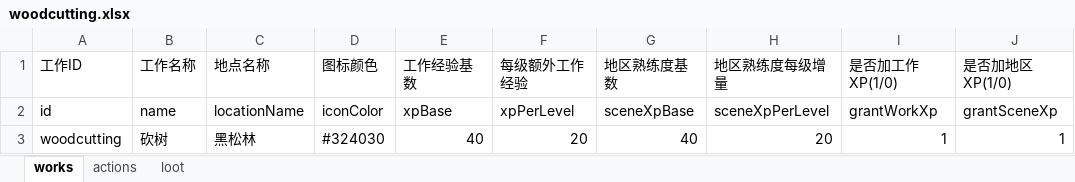
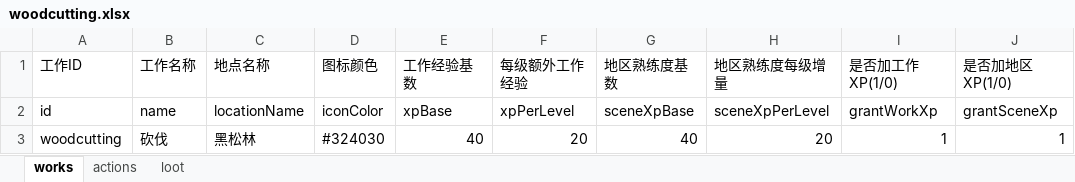
Before and after one commit to kurosawa0103/UniverIdle, an Excel workbook: Assets/Excel/woodcutting.xlsx, sheet works, drawn as a sheet; values as stored, in another font and other column widths than the file's, no borders; the diff names each change by its address in the sheet, - before the commit and + after, or states it on an @@ line.

```diff
--- a/Assets/Excel/woodcutting.xlsx (sheet works)
+++ b/Assets/Excel/woodcutting.xlsx (sheet works)
-B3 (工作名称): 砍树
+B3 (工作名称): 砍伐
```
Also changed, not shown: sheet actions, Assets/Excel/items.xlsx, Assets/Excel/mining.xlsx, 20 other files.
